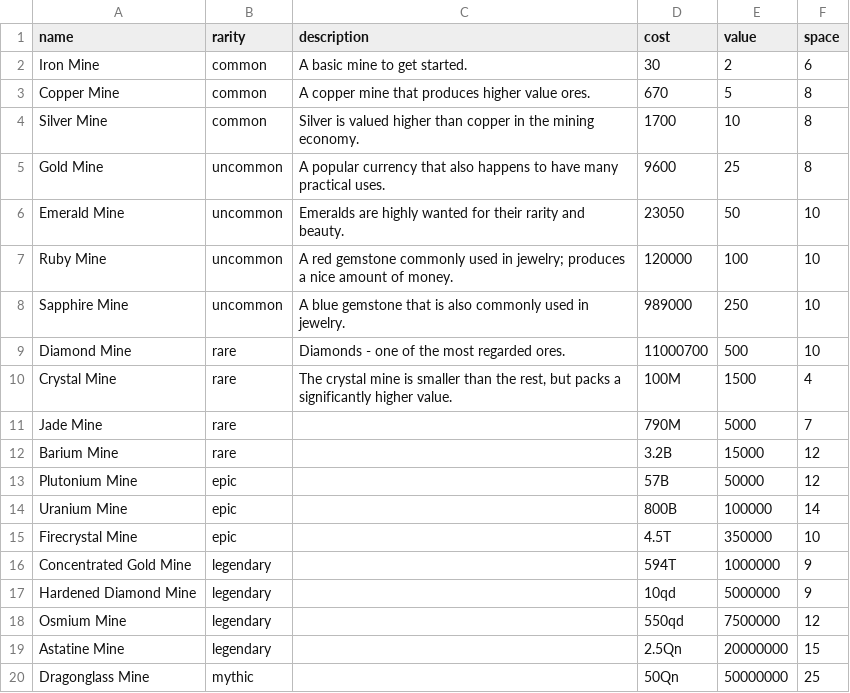
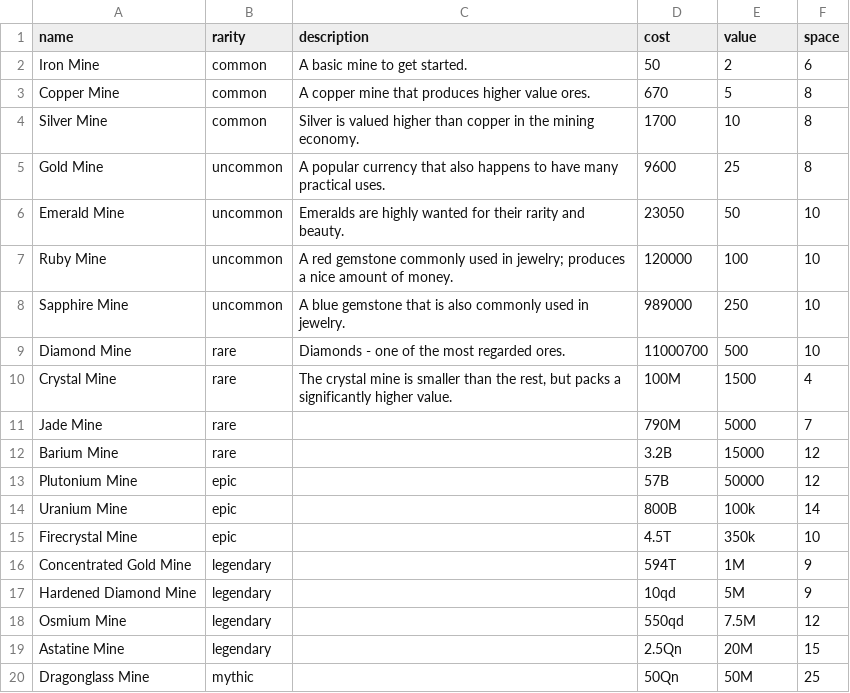
Before and after one commit to rohanmishr/mining-game, a CSV file: items/mines.csv, drawn as a sheet.

```diff
--- a/items/mines.csv
+++ b/items/mines.csv
@@ -1,3 +1,3 @@
 name,rarity,description,cost,value,space
-Iron Mine,common,A basic mine to get started.,30,2,6
+Iron Mine,common,A basic mine to get started.,50,2,6
 Copper Mine,common,A copper mine that produces higher value ores.,670,5,8
@@ -13,8 +13,8 @@ Barium Mine,rare,,3.2B,15000,12
 Plutonium Mine,epic,,57B,50000,12
-Uranium Mine,epic,,800B,100000,14
-Firecrystal Mine,epic,,4.5T,350000,10
-Concentrated Gold Mine,legendary,,594T,1000000,9
-Hardened Diamond Mine,legendary,,10qd,5000000,9
-Osmium Mine,legendary,,550qd,7500000,12
-Astatine Mine,legendary,,2.5Qn,20000000,15
-Dragonglass Mine,mythic,,50Qn,50000000,25
+Uranium Mine,epic,,800B,100k,14
+Firecrystal Mine,epic,,4.5T,350k,10
+Concentrated Gold Mine,legendary,,594T,1M,9
+Hardened Diamond Mine,legendary,,10qd,5M,9
+Osmium Mine,legendary,,550qd,7.5M,12
+Astatine Mine,legendary,,2.5Qn,20M,15
+Dragonglass Mine,mythic,,50Qn,50M,25
```
Also changed, not shown: 11 other files.
